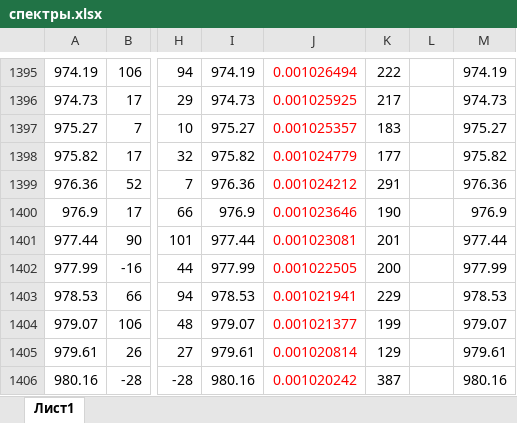
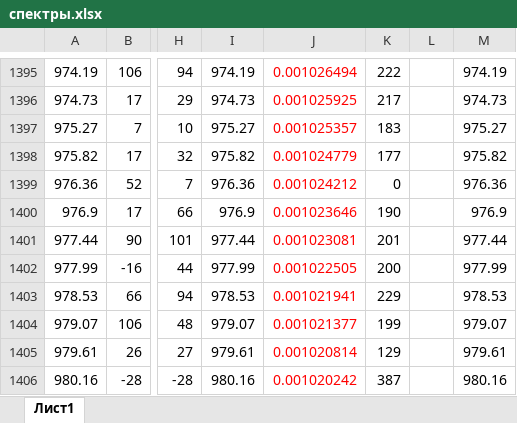
Before and after one commit to ulanich/msu, an Excel workbook: спектры.xlsx, sheet Лист1, drawn as a sheet; only a part is shown, gaps mark what is left out; values as stored, in another font and other column widths than the file's, no borders; the diff names each change by its address in the sheet, - before the commit and + after, or states it on an @@ line.

Commit message:
jhggsous

```diff
--- a/спектры.xlsx (sheet Лист1)
+++ b/спектры.xlsx (sheet Лист1)
-K1399: 291
+K1399: 0
```
